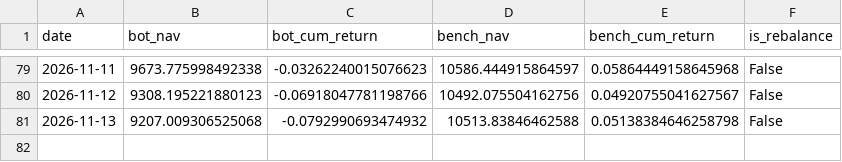
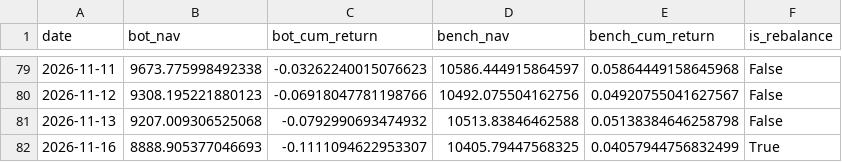
Before and after one commit to lucapflittner/Aktienbot, a CSV file: paper_trading/nav_log.csv, drawn as a sheet; only a part is shown, gaps mark what is left out; the diff names each change by its address in the sheet, - before the commit and + after, or states it on an @@ line.

```diff
--- a/paper_trading/nav_log.csv
+++ b/paper_trading/nav_log.csv
+row 82: 2026-11-16 | 8888.905377046693 | -0.1111094622953307 | 10405.79447568325 | 0.04057944756832499 | True
```
Also changed, not shown: 2 other files.
